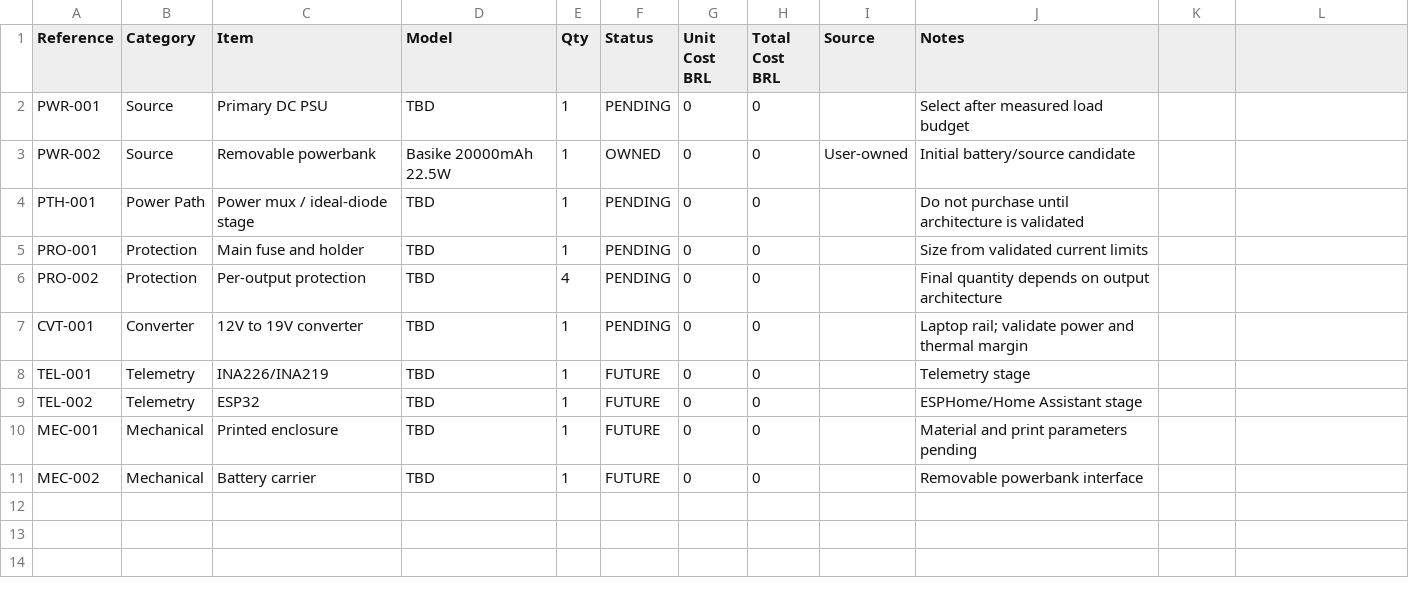
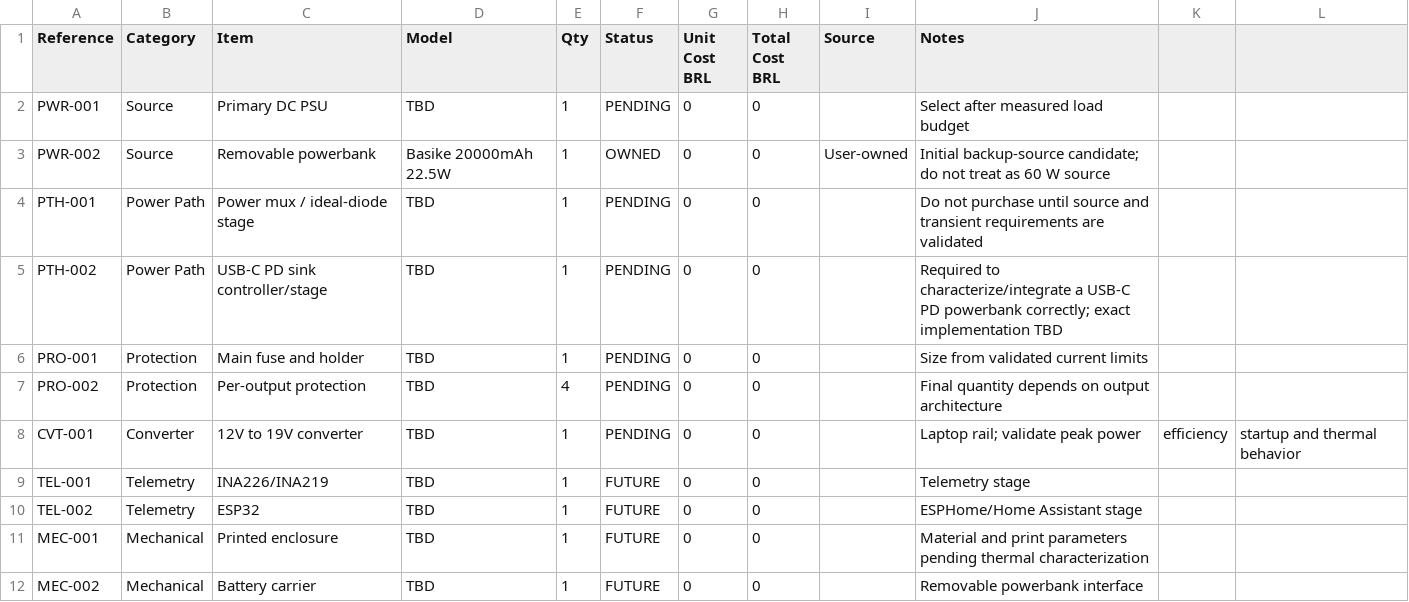
Before and after one commit to EvelynLimaB/EveDock, a CSV file: bom/bom.csv, drawn as a sheet.

Commit message:
docs: harden BOM for USB-C backup architecture

```diff
--- a/bom/bom.csv
+++ b/bom/bom.csv
@@ -2,10 +2,11 @@ Reference,Category,Item,Model,Qty,Status,Unit Cost BRL,Total Cost BRL,Source,Not
 PWR-001,Source,Primary DC PSU,TBD,1,PENDING,0,0,,Select after measured load budget
-PWR-002,Source,Removable powerbank,Basike 20000mAh 22.5W,1,OWNED,0,0,User-owned,Initial battery/source candidate
-PTH-001,Power Path,Power mux / ideal-diode stage,TBD,1,PENDING,0,0,,Do not purchase until architecture is validated
+PWR-002,Source,Removable powerbank,Basike 20000mAh 22.5W,1,OWNED,0,0,User-owned,Initial backup-source candidate; do not treat as 60 W source
+PTH-001,Power Path,Power mux / ideal-diode stage,TBD,1,PENDING,0,0,,Do not purchase until source and transient requirements are validated
+PTH-002,Power Path,USB-C PD sink controller/stage,TBD,1,PENDING,0,0,,Required to characterize/integrate a USB-C PD powerbank correctly; exact implementation TBD
 PRO-001,Protection,Main fuse and holder,TBD,1,PENDING,0,0,,Size from validated current limits
 PRO-002,Protection,Per-output protection,TBD,4,PENDING,0,0,,Final quantity depends on output architecture
-CVT-001,Converter,12V to 19V converter,TBD,1,PENDING,0,0,,Laptop rail; validate power and thermal margin
+CVT-001,Converter,12V to 19V converter,TBD,1,PENDING,0,0,,Laptop rail; validate peak power, efficiency, startup and thermal behavior
 TEL-001,Telemetry,INA226/INA219,TBD,1,FUTURE,0,0,,Telemetry stage
 TEL-002,Telemetry,ESP32,TBD,1,FUTURE,0,0,,ESPHome/Home Assistant stage
-MEC-001,Mechanical,Printed enclosure,TBD,1,FUTURE,0,0,,Material and print parameters pending
+MEC-001,Mechanical,Printed enclosure,TBD,1,FUTURE,0,0,,Material and print parameters pending thermal characterization
 MEC-002,Mechanical,Battery carrier,TBD,1,FUTURE,0,0,,Removable powerbank interface
```
